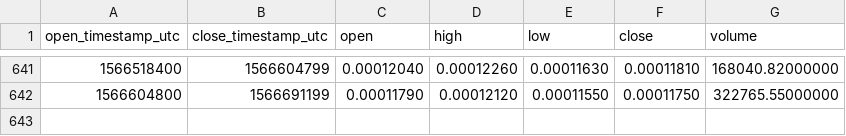
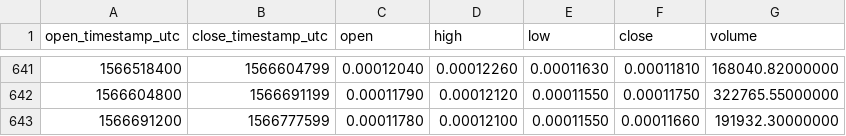
Before and after one commit to cryptobigbro/binance-LSKBTC, a CSV file: binance-LSKBTC-1d.csv, drawn as a sheet; only a part is shown, gaps mark what is left out; the diff names each change by its address in the sheet, - before the commit and + after, or states it on an @@ line.

Commit message:
Update OHLCV data.

```diff
--- a/binance-LSKBTC-1d.csv
+++ b/binance-LSKBTC-1d.csv
+row 643: 1566691200 | 1566777599 | 0.00011780 | 0.00012100 | 0.00011550 | 0.00011660 | 191932.30000000
```
Also changed, not shown: 1 other file.
